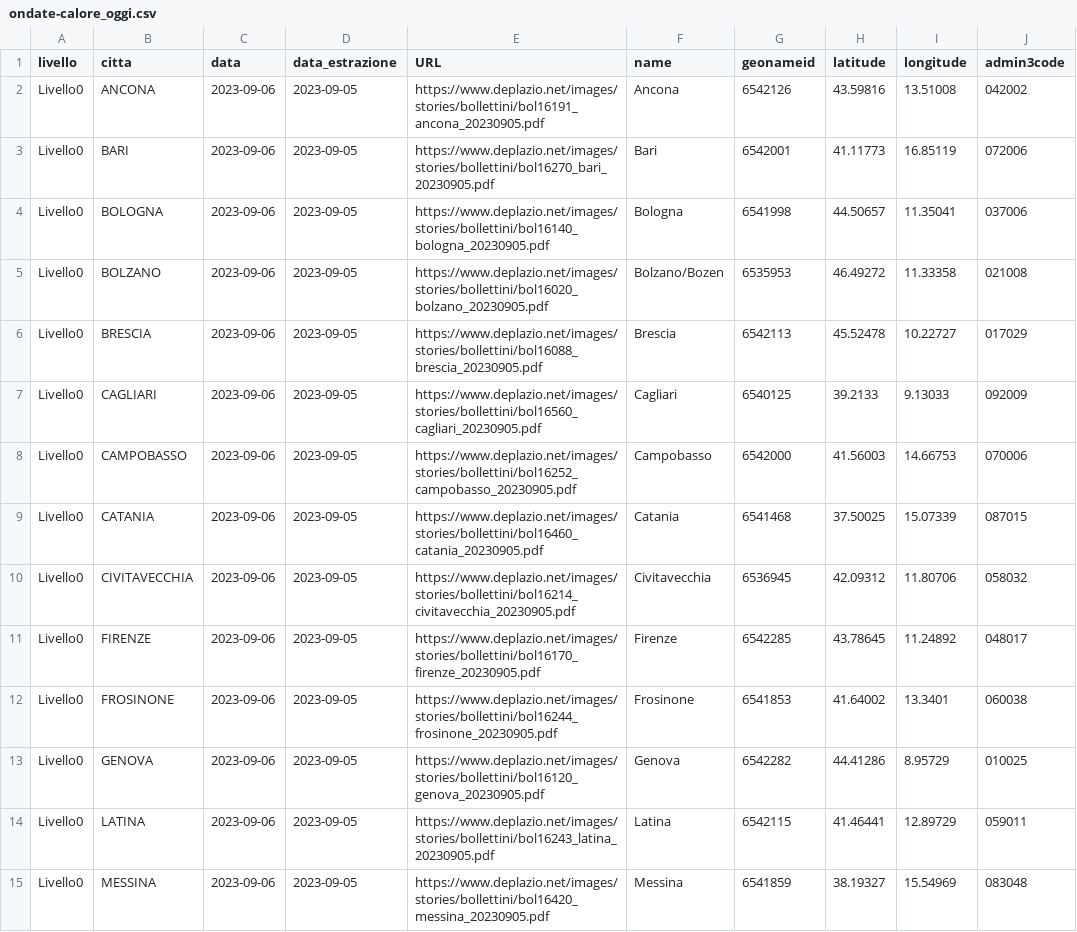
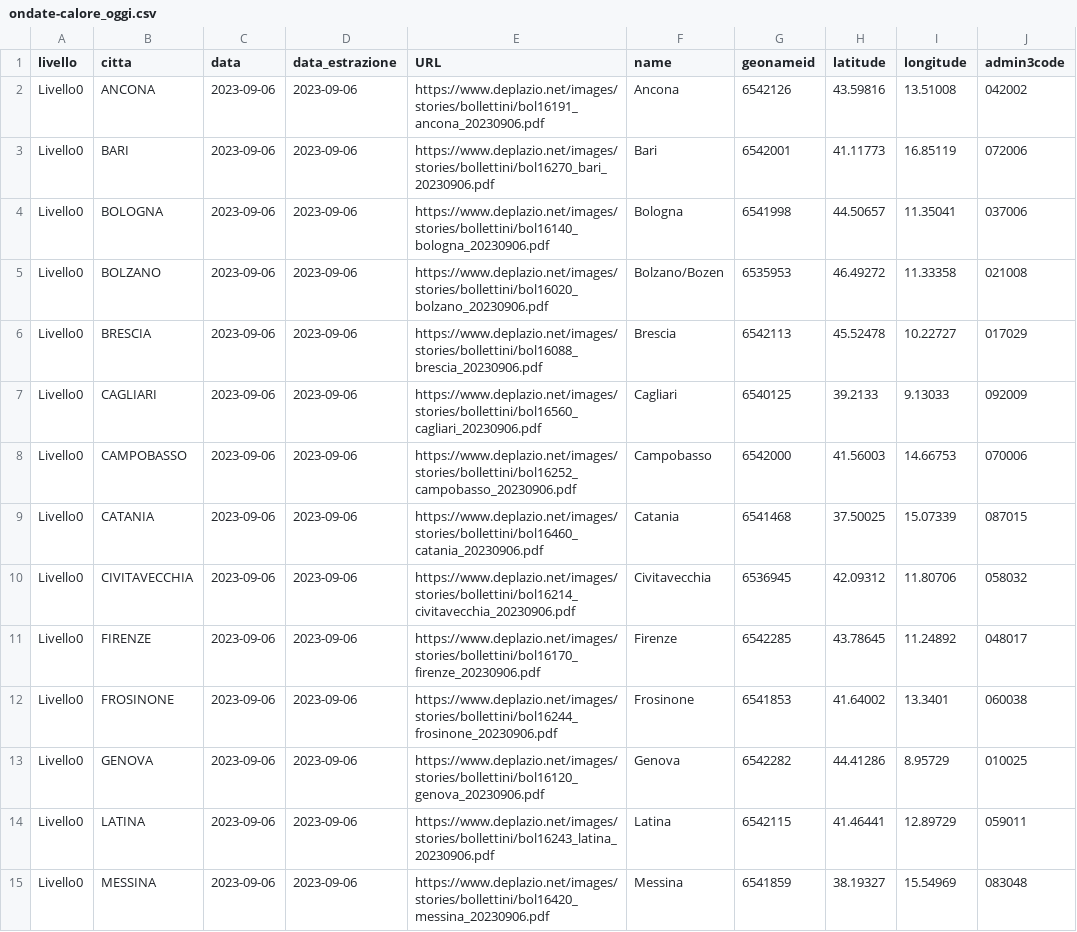
Before and after one commit to ondata/ondate-calore, a CSV file: data/ondate-calore_oggi.csv, drawn as a sheet; only a part is shown; the diff covers the shown part only; the diff names each change by its address in the sheet, - before the commit and + after, or states it on an @@ line.

```diff
--- a/data/ondate-calore_oggi.csv
+++ b/data/ondate-calore_oggi.csv
-D2:D15 (data_estrazione): 2023-09-05
+D2:D15 (data_estrazione): 2023-09-06
-E2 (URL): https://www.deplazio.net/images/stories/bollettini/bol16191_ancona_20230905.pdf
+E2 (URL): https://www.deplazio.net/images/stories/bollettini/bol16191_ancona_20230906.pdf
-E3 (URL): https://www.deplazio.net/images/stories/bollettini/bol16270_bari_20230905.pdf
+E3 (URL): https://www.deplazio.net/images/stories/bollettini/bol16270_bari_20230906.pdf
-E4 (URL): https://www.deplazio.net/images/stories/bollettini/bol16140_bologna_20230905.pdf
+E4 (URL): https://www.deplazio.net/images/stories/bollettini/bol16140_bologna_20230906.pdf
-E5 (URL): https://www.deplazio.net/images/stories/bollettini/bol16020_bolzano_20230905.pdf
+E5 (URL): https://www.deplazio.net/images/stories/bollettini/bol16020_bolzano_20230906.pdf
-E6 (URL): https://www.deplazio.net/images/stories/bollettini/bol16088_brescia_20230905.pdf
+E6 (URL): https://www.deplazio.net/images/stories/bollettini/bol16088_brescia_20230906.pdf
-E7 (URL): https://www.deplazio.net/images/stories/bollettini/bol16560_cagliari_20230905.pdf
+E7 (URL): https://www.deplazio.net/images/stories/bollettini/bol16560_cagliari_20230906.pdf
-E8 (URL): https://www.deplazio.net/images/stories/bollettini/bol16252_campobasso_20230905.pdf
+E8 (URL): https://www.deplazio.net/images/stories/bollettini/bol16252_campobasso_20230906.pdf
-E9 (URL): https://www.deplazio.net/images/stories/bollettini/bol16460_catania_20230905.pdf
+E9 (URL): https://www.deplazio.net/images/stories/bollettini/bol16460_catania_20230906.pdf
-E10 (URL): https://www.deplazio.net/images/stories/bollettini/bol16214_civitavecchia_20230905.pdf
+E10 (URL): https://www.deplazio.net/images/stories/bollettini/bol16214_civitavecchia_20230906.pdf
-E11 (URL): https://www.deplazio.net/images/stories/bollettini/bol16170_firenze_20230905.pdf
+E11 (URL): https://www.deplazio.net/images/stories/bollettini/bol16170_firenze_20230906.pdf
-E12 (URL): https://www.deplazio.net/images/stories/bollettini/bol16244_frosinone_20230905.pdf
+E12 (URL): https://www.deplazio.net/images/stories/bollettini/bol16244_frosinone_20230906.pdf
-E13 (URL): https://www.deplazio.net/images/stories/bollettini/bol16120_genova_20230905.pdf
+E13 (URL): https://www.deplazio.net/images/stories/bollettini/bol16120_genova_20230906.pdf
-E14 (URL): https://www.deplazio.net/images/stories/bollettini/bol16243_latina_20230905.pdf
+E14 (URL): https://www.deplazio.net/images/stories/bollettini/bol16243_latina_20230906.pdf
-E15 (URL): https://www.deplazio.net/images/stories/bollettini/bol16420_messina_20230905.pdf
+E15 (URL): https://www.deplazio.net/images/stories/bollettini/bol16420_messina_20230906.pdf
```
Also changed, not shown: 26 edited cells elsewhere in this file, data/ondate-calore_PDF.csv, data/ondate-calore_archivio.csv, 4 other files.
